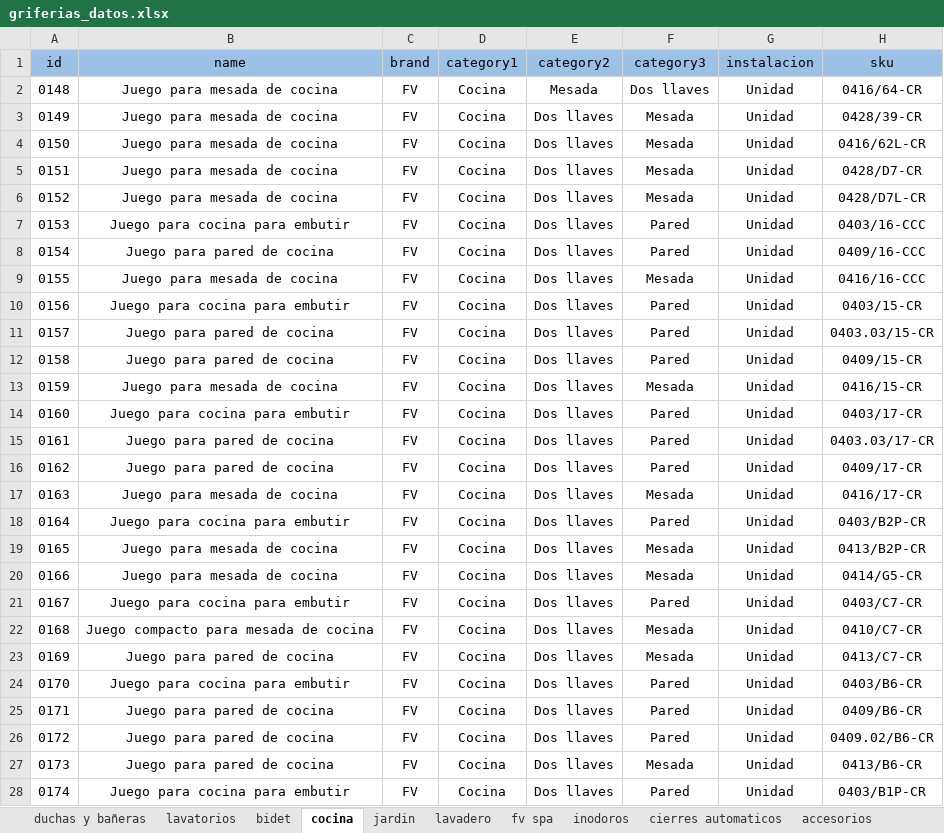
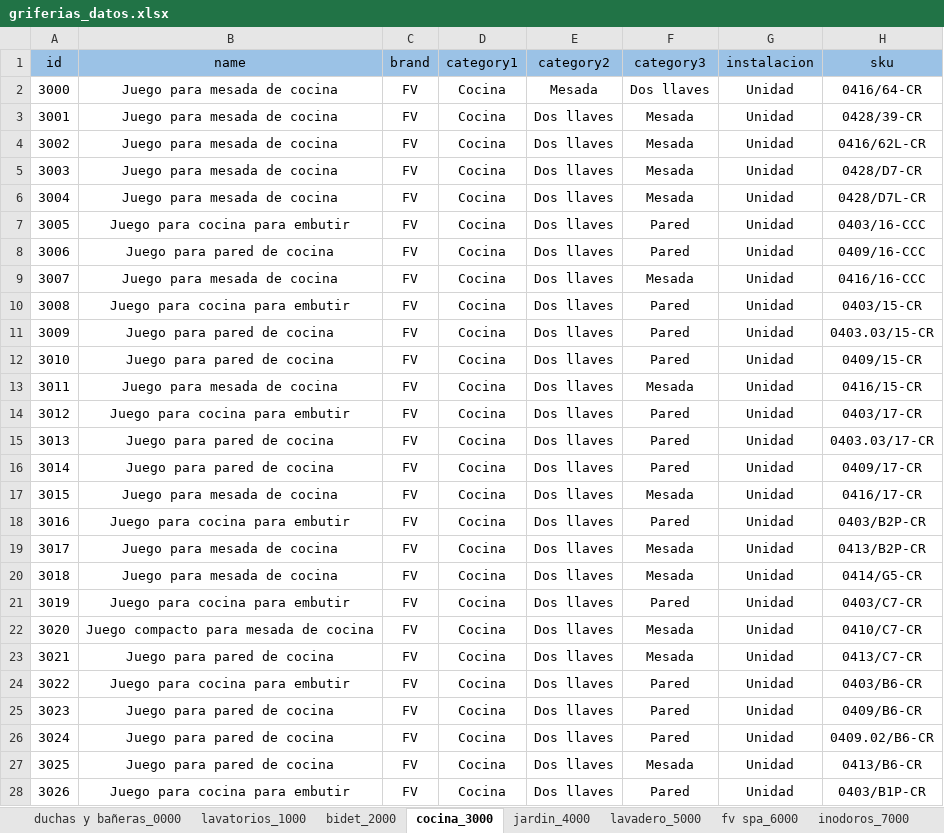
Before and after one commit to tomascardaci/sanitarios_villa_ariza, an Excel workbook: PRODUCTOS/excel/griferias_datos.xlsx, sheet cocina_3000, drawn as a sheet; only a part is shown; values as stored, in another font and other column widths than the file's, no borders; the diff covers the shown part only; the diff names each change by its address in the sheet, - before the commit and + after, or states it on an @@ line.

```diff
--- a/PRODUCTOS/excel/griferias_datos.xlsx (sheet cocina_3000)
+++ b/PRODUCTOS/excel/griferias_datos.xlsx (sheet cocina_3000)
-sheet tab: duchas y bañeras
+sheet tab: duchas y bañeras_0000
-sheet tab: lavatorios
+sheet tab: lavatorios_1000
-sheet tab: bidet
+sheet tab: bidet_2000
-sheet tab: cocina
+sheet tab: cocina_3000
-sheet tab: jardin
+sheet tab: jardin_4000
-sheet tab: lavadero
+sheet tab: lavadero_5000
-sheet tab: fv spa
+sheet tab: fv spa_6000
-sheet tab: inodoros
+sheet tab: inodoros_7000
-A2 (id): 0148
+A2 (id): 3000
-A3 (id): 0149
+A3 (id): 3001
-A4 (id): 0150
+A4 (id): 3002
-A5 (id): 0151
+A5 (id): 3003
-A6 (id): 0152
+A6 (id): 3004
-A7 (id): 0153
+A7 (id): 3005
-A8 (id): 0154
+A8 (id): 3006
-A9 (id): 0155
+A9 (id): 3007
-A10 (id): 0156
+A10 (id): 3008
-A11 (id): 0157
+A11 (id): 3009
-A12 (id): 0158
+A12 (id): 3010
-A13 (id): 0159
+A13 (id): 3011
-A14 (id): 0160
+A14 (id): 3012
-A15 (id): 0161
+A15 (id): 3013
-A16 (id): 0162
+A16 (id): 3014
-A17 (id): 0163
+A17 (id): 3015
-A18 (id): 0164
+A18 (id): 3016
-A19 (id): 0165
+A19 (id): 3017
-A20 (id): 0166
+A20 (id): 3018
-A21 (id): 0167
+A21 (id): 3019
-A22 (id): 0168
+A22 (id): 3020
-A23 (id): 0169
+A23 (id): 3021
-A24 (id): 0170
+A24 (id): 3022
-A25 (id): 0171
+A25 (id): 3023
-A26 (id): 0172
+A26 (id): 3024
-A27 (id): 0173
+A27 (id): 3025
-A28 (id): 0174
+A28 (id): 3026
```
Also changed, not shown: 39 edited cells elsewhere in this sheet, sheet complementos_10000, sheet lavatorios_1000, sheet bidet_2000, sheet cierres automaticos_8000, sheet accesorios_9000, sheet fv spa_6000, 3 more sheets, other sheet tabs, PRODUCTOS/excel/bombas_datos.xlsx, 36 other files.
